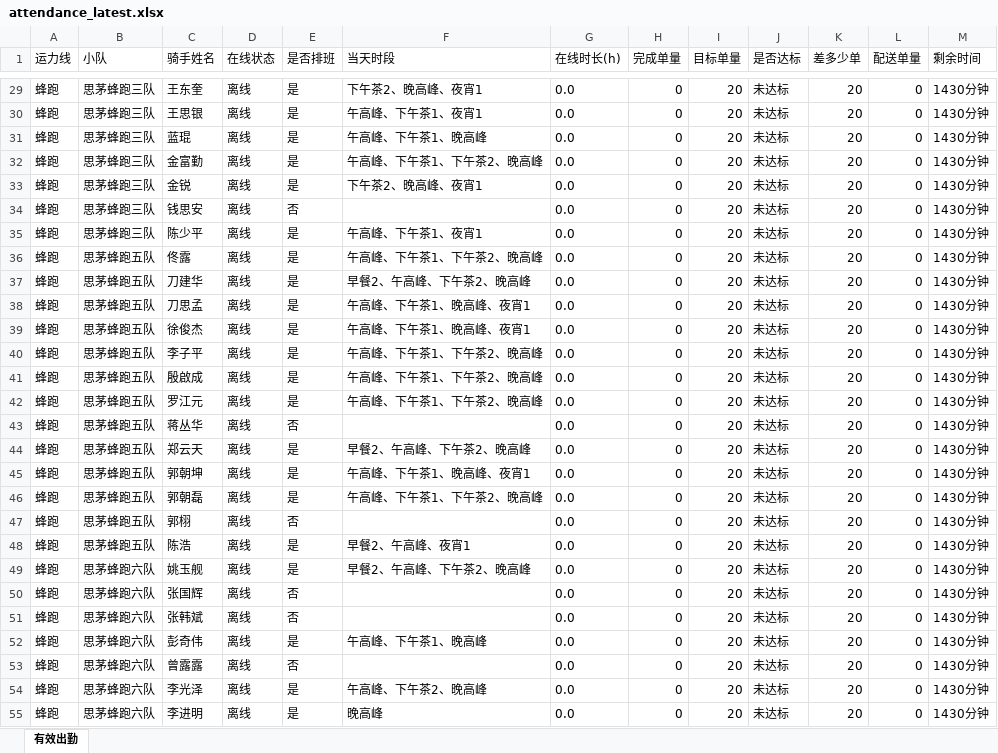
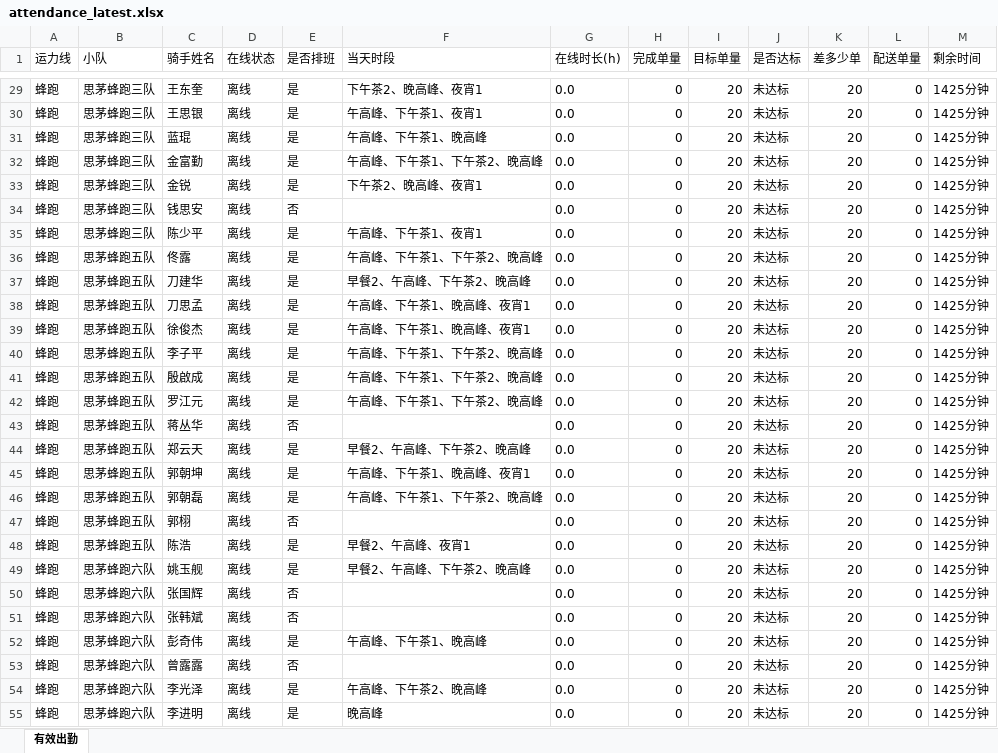
Before and after one commit to 424584635-png/dzt-dashboard, an Excel workbook: public/attendance_latest.xlsx, sheet 有效出勤, drawn as a sheet; only a part is shown, gaps mark what is left out; values as stored, in another font and other column widths than the file's, no borders; the diff covers the shown part only; the diff names each change by its address in the sheet, - before the commit and + after, or states it on an @@ line.

```diff
--- a/public/attendance_latest.xlsx (sheet 有效出勤)
+++ b/public/attendance_latest.xlsx (sheet 有效出勤)
-M29:M55 (剩余时间): 1430分钟
+M29:M55 (剩余时间): 1425分钟
```
Also changed, not shown: 233 edited cells elsewhere in this sheet, 6 other files.
